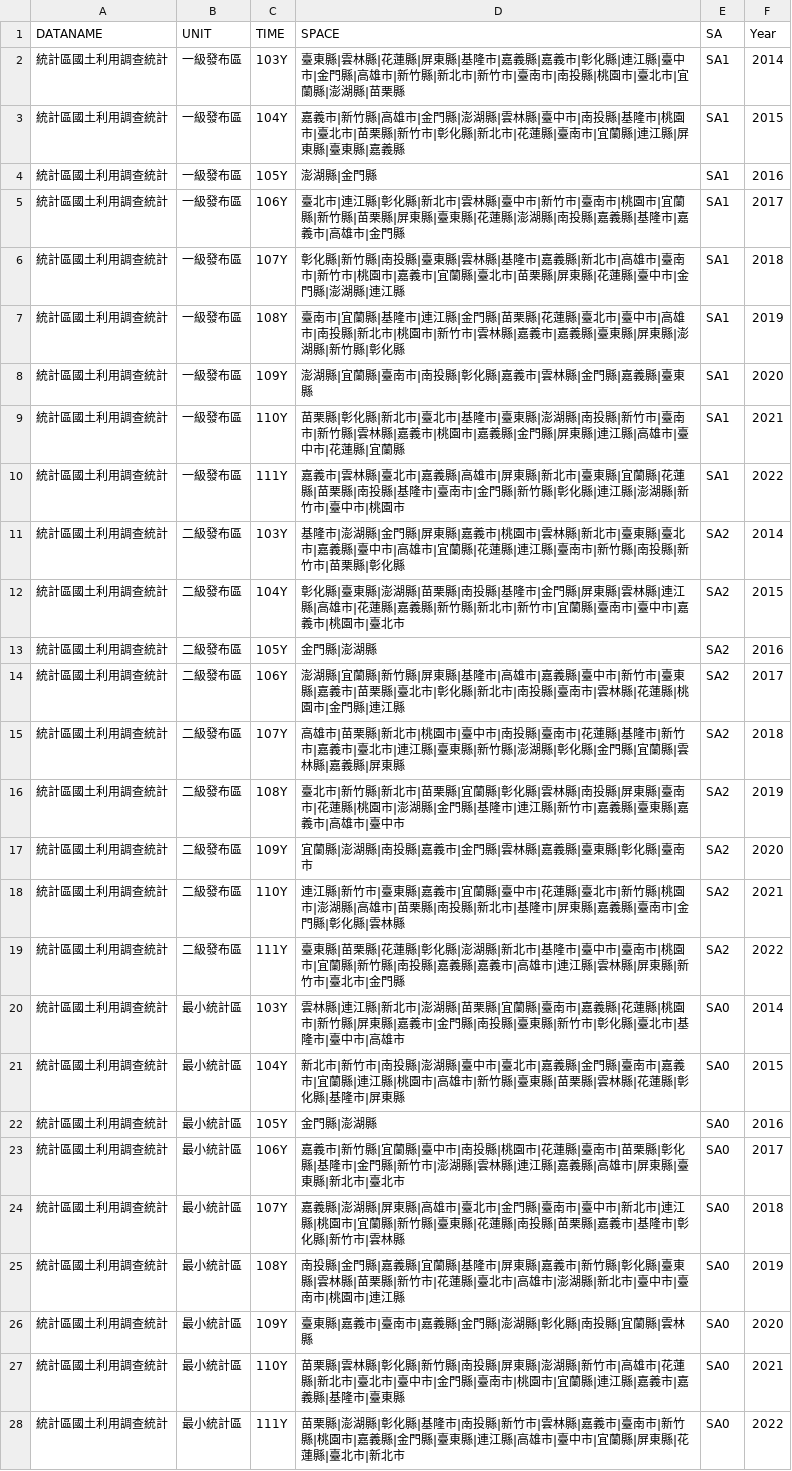
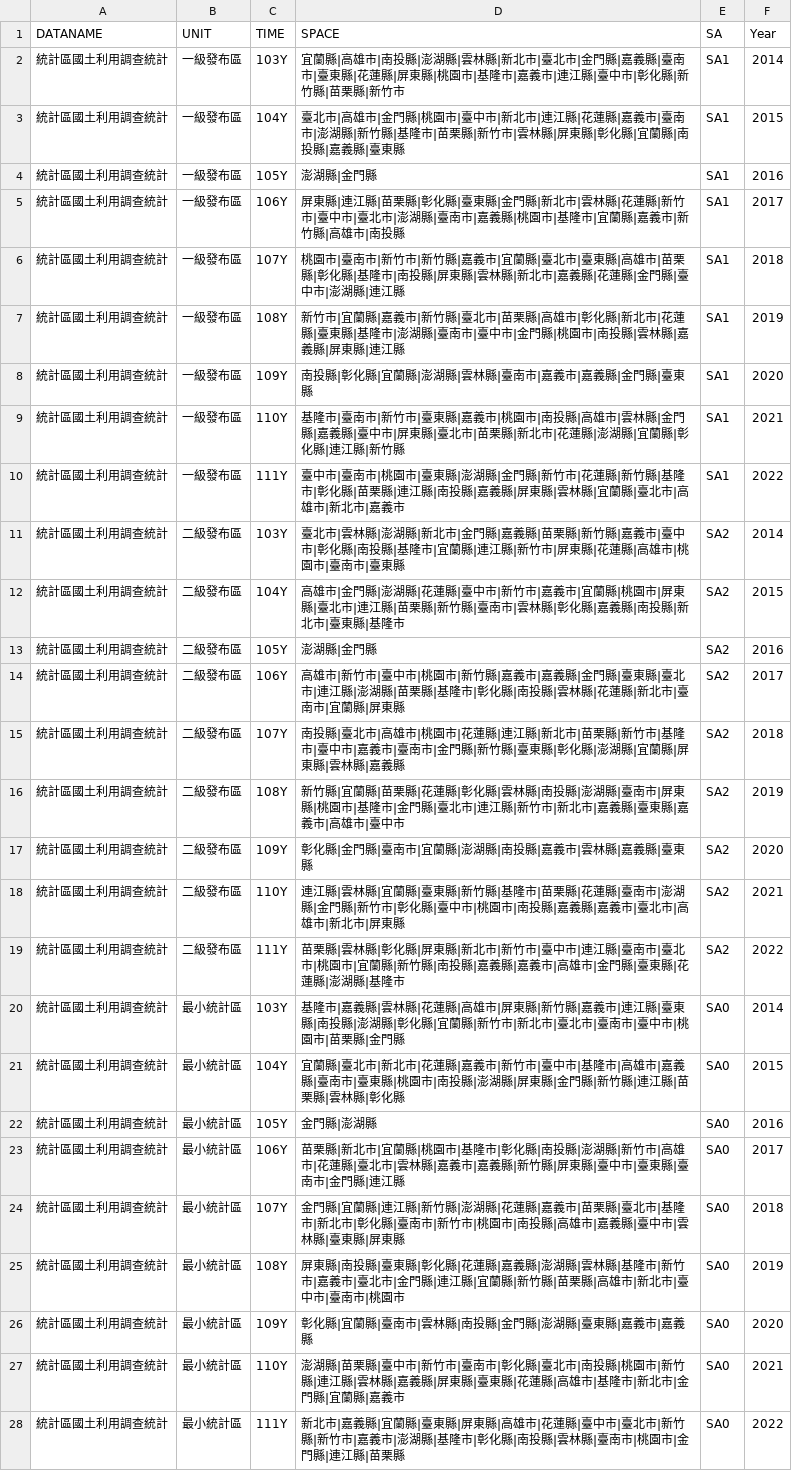
Before and after one commit to ChiaJung-Yeh/NYCU_TDX, a CSV file: others/landuse_area_time.csv, drawn as a sheet; the diff names each change by its address in the sheet, - before the commit and + after, or states it on an @@ line.

```diff
--- a/others/landuse_area_time.csv
+++ b/others/landuse_area_time.csv
-D2 (SPACE): 臺東縣|雲林縣|花蓮縣|屏東縣|基隆市|嘉義縣|嘉義市|彰化縣|連江縣|臺中市|金門縣|高雄市|新竹縣|新北市|新竹市|臺南市|南投縣|桃園市|臺北市|宜蘭縣|澎湖縣|苗栗縣
+D2 (SPACE): 宜蘭縣|高雄市|南投縣|澎湖縣|雲林縣|新北市|臺北市|金門縣|嘉義縣|臺南市|臺東縣|花蓮縣|屏東縣|桃園市|基隆市|嘉義市|連江縣|臺中市|彰化縣|新竹縣|苗栗縣|新竹市
-D3 (SPACE): 嘉義市|新竹縣|高雄市|金門縣|澎湖縣|雲林縣|臺中市|南投縣|基隆市|桃園市|臺北市|苗栗縣|新竹市|彰化縣|新北市|花蓮縣|臺南市|宜蘭縣|連江縣|屏東縣|臺東縣|嘉義縣
+D3 (SPACE): 臺北市|高雄市|金門縣|桃園市|臺中市|新北市|連江縣|花蓮縣|嘉義市|臺南市|澎湖縣|新竹縣|基隆市|苗栗縣|新竹市|雲林縣|屏東縣|彰化縣|宜蘭縣|南投縣|嘉義縣|臺東縣
-D5 (SPACE): 臺北市|連江縣|彰化縣|新北市|雲林縣|臺中市|新竹市|臺南市|桃園市|宜蘭縣|新竹縣|苗栗縣|屏東縣|臺東縣|花蓮縣|澎湖縣|南投縣|嘉義縣|基隆市|嘉義市|高雄市|金門縣
+D5 (SPACE): 屏東縣|連江縣|苗栗縣|彰化縣|臺東縣|金門縣|新北市|雲林縣|花蓮縣|新竹市|臺中市|臺北市|澎湖縣|臺南市|嘉義縣|桃園市|基隆市|宜蘭縣|嘉義市|新竹縣|高雄市|南投縣
-D6 (SPACE): 彰化縣|新竹縣|南投縣|臺東縣|雲林縣|基隆市|嘉義縣|新北市|高雄市|臺南市|新竹市|桃園市|嘉義市|宜蘭縣|臺北市|苗栗縣|屏東縣|花蓮縣|臺中市|金門縣|澎湖縣…
+D6 (SPACE): 桃園市|臺南市|新竹市|新竹縣|嘉義市|宜蘭縣|臺北市|臺東縣|高雄市|苗栗縣|彰化縣|基隆市|南投縣|屏東縣|雲林縣|新北市|嘉義縣|花蓮縣|金門縣|臺中市|澎湖縣…
-D7 (SPACE): 臺南市|宜蘭縣|基隆市|連江縣|金門縣|苗栗縣|花蓮縣|臺北市|臺中市|高雄市|南投縣|新北市|桃園市|新竹市|雲林縣|嘉義市|嘉義縣|臺東縣|屏東縣|澎湖縣|新竹縣|彰化縣
+D7 (SPACE): 新竹市|宜蘭縣|嘉義市|新竹縣|臺北市|苗栗縣|高雄市|彰化縣|新北市|花蓮縣|臺東縣|基隆市|澎湖縣|臺南市|臺中市|金門縣|桃園市|南投縣|雲林縣|嘉義縣|屏東縣|連江縣
-D8 (SPACE): 澎湖縣|宜蘭縣|臺南市|南投縣|彰化縣|嘉義市|雲林縣|金門縣|嘉義縣|臺東縣
+D8 (SPACE): 南投縣|彰化縣|宜蘭縣|澎湖縣|雲林縣|臺南市|嘉義市|嘉義縣|金門縣|臺東縣
-D9 (SPACE): 苗栗縣|彰化縣|新北市|臺北市|基隆市|臺東縣|澎湖縣|南投縣|新竹市|臺南市|新竹縣|雲林縣|嘉義市|桃園市|嘉義縣|金門縣|屏東縣|連江縣|高雄市|臺中市|花蓮縣|宜蘭縣
+D9 (SPACE): 基隆市|臺南市|新竹市|臺東縣|嘉義市|桃園市|南投縣|高雄市|雲林縣|金門縣|嘉義縣|臺中市|屏東縣|臺北市|苗栗縣|新北市|花蓮縣|澎湖縣|宜蘭縣|彰化縣|連江縣|新竹縣
-D10 (SPACE): 嘉義市|雲林縣|臺北市|嘉義縣|高雄市|屏東縣|新北市|臺東縣|宜蘭縣|花蓮縣|苗栗縣|南投縣|基隆市|臺南市|金門縣|新竹縣|彰化縣|連江縣|澎湖縣|新竹市|臺中市|桃園市
+D10 (SPACE): 臺中市|臺南市|桃園市|臺東縣|澎湖縣|金門縣|新竹市|花蓮縣|新竹縣|基隆市|彰化縣|苗栗縣|連江縣|南投縣|嘉義縣|屏東縣|雲林縣|宜蘭縣|臺北市|高雄市|新北市|嘉義市
-D11 (SPACE): 基隆市|澎湖縣|金門縣|屏東縣|嘉義市|桃園市|雲林縣|新北市|臺東縣|臺北市|嘉義縣|臺中市|高雄市|宜蘭縣|花蓮縣|連江縣|臺南市|新竹縣|南投縣|新竹市|苗栗縣|彰化縣
+D11 (SPACE): 臺北市|雲林縣|澎湖縣|新北市|金門縣|嘉義縣|苗栗縣|新竹縣|嘉義市|臺中市|彰化縣|南投縣|基隆市|宜蘭縣|連江縣|新竹市|屏東縣|花蓮縣|高雄市|桃園市|臺南市|臺東縣
-D12 (SPACE): 彰化縣|臺東縣|澎湖縣|苗栗縣|南投縣|基隆市|金門縣|屏東縣|雲林縣|連江縣|高雄市|花蓮縣|嘉義縣|新竹縣|新北市|新竹市|宜蘭縣|臺南市|臺中市|嘉義市|桃園市|臺北市
+D12 (SPACE): 高雄市|金門縣|澎湖縣|花蓮縣|臺中市|新竹市|嘉義市|宜蘭縣|桃園市|屏東縣|臺北市|連江縣|苗栗縣|新竹縣|臺南市|雲林縣|彰化縣|嘉義縣|南投縣|新北市|臺東縣|基隆市
-D13 (SPACE): 金門縣|澎湖縣
+D13 (SPACE): 澎湖縣|金門縣
-D14 (SPACE): 澎湖縣|宜蘭縣|新竹縣|屏東縣|基隆市|高雄市|嘉義縣|臺中市|新竹市|臺東縣|嘉義市|苗栗縣|臺北市|彰化縣|新北市|南投縣|臺南市|雲林縣|花蓮縣|桃園市|金門縣|連江縣
+D14 (SPACE): 高雄市|新竹市|臺中市|桃園市|新竹縣|嘉義市|嘉義縣|金門縣|臺東縣|臺北市|連江縣|澎湖縣|苗栗縣|基隆市|彰化縣|南投縣|雲林縣|花蓮縣|新北市|臺南市|宜蘭縣|屏東縣
-D15 (SPACE): 高雄市|苗栗縣|新北市|桃園市|臺中市|南投縣|臺南市|花蓮縣|基隆市|新竹市|嘉義市|臺北市|連江縣|臺東縣|新竹縣|澎湖縣|彰化縣|金門縣|宜蘭縣|雲林縣|嘉義縣|屏東縣
+D15 (SPACE): 南投縣|臺北市|高雄市|桃園市|花蓮縣|連江縣|新北市|苗栗縣|新竹市|基隆市|臺中市|嘉義市|臺南市|金門縣|新竹縣|臺東縣|彰化縣|澎湖縣|宜蘭縣|屏東縣|雲林縣|嘉義縣
-D16 (SPACE): 臺北市|新竹縣|新北市|苗栗縣|宜蘭縣|彰化縣|雲林縣|南投縣|屏東縣|臺南市|花蓮縣|桃園市|澎湖縣|金門縣|基隆市|連江縣|新竹市|嘉義…
+D16 (SPACE): 新竹縣|宜蘭縣|苗栗縣|花蓮縣|彰化縣|雲林縣|南投縣|澎湖縣|臺南市|屏東縣|桃園市|基隆市|金門縣|臺北市|連江縣|新竹市|新北市|嘉義…
-D17 (SPACE): 宜蘭縣|澎湖縣|南投縣|嘉義市|金門縣|雲林縣|嘉義縣|臺東縣|彰化縣|臺南市
+D17 (SPACE): 彰化縣|金門縣|臺南市|宜蘭縣|澎湖縣|南投縣|嘉義市|雲林縣|嘉義縣|臺東縣
-D18 (SPACE): 連江縣|新竹市|臺東縣|嘉義市|宜蘭縣|臺中市|花蓮縣|臺北市|新竹縣|桃園市|澎湖縣|高雄市|苗栗縣|南投縣|新北市|基隆市|屏東縣|嘉義縣|臺南市|金門縣|彰化縣|雲林縣
+D18 (SPACE): 連江縣|雲林縣|宜蘭縣|臺東縣|新竹縣|基隆市|苗栗縣|花蓮縣|臺南市|澎湖縣|金門縣|新竹市|彰化縣|臺中市|桃園市|南投縣|嘉義縣|嘉義市|臺北市|高雄市|新北市|屏東縣
-D19 (SPACE): 臺東縣|苗栗縣|花蓮縣|彰化縣|澎湖縣|新北市|基隆市|臺中市|臺南市|桃園市|宜蘭縣|新竹縣|南投縣|嘉義縣|嘉義市|高雄市|連江縣|雲林縣|屏東縣|新竹市|臺北市|金門縣
+D19 (SPACE): 苗栗縣|雲林縣|彰化縣|屏東縣|新北市|新竹市|臺中市|連江縣|臺南市|臺北市|桃園市|宜蘭縣|新竹縣|南投縣|嘉義縣|嘉義市|高雄市|金門縣|臺東縣|花蓮縣|澎湖縣|基隆市
-D20 (SPACE): 雲林縣|連江縣|新北市|澎湖縣|苗栗縣|宜蘭縣|臺南市|嘉義縣|花蓮縣|桃園市|新竹縣|屏東縣|嘉義市|金門縣|南投縣|臺東縣|新竹市|彰化縣|臺北市|基隆市|臺中市|高雄市
+D20 (SPACE): 基隆市|嘉義縣|雲林縣|花蓮縣|高雄市|屏東縣|新竹縣|嘉義市|連江縣|臺東縣|南投縣|澎湖縣|彰化縣|宜蘭縣|新竹市|新北市|臺北市|臺南市|臺中市|桃園市|苗栗縣|金門縣
-D21 (SPACE): 新北市|新竹市|南投縣|澎湖縣|臺中市|臺北市|嘉義縣|金門縣|臺南市|嘉義市|宜蘭縣|連江縣|桃園市|高雄市|新竹縣|臺東縣|苗栗縣|雲林縣|花蓮縣|彰化縣|基隆市|屏東縣
+D21 (SPACE): 宜蘭縣|臺北市|新北市|花蓮縣|嘉義市|新竹市|臺中市|基隆市|高雄市|嘉義縣|臺南市|臺東縣|桃園市|南投縣|澎湖縣|屏東縣|金門縣|新竹縣|連江縣|苗栗縣|雲林縣|彰化縣
-D23 (SPACE): 嘉義市|新竹縣|宜蘭縣|臺中市|南投縣|桃園市|花蓮縣|臺南市|苗栗縣|彰化縣|基隆市|金門縣|新竹市|澎湖縣|雲林縣|連江縣|嘉義縣|高雄市|屏東縣|臺東縣|新北市|臺北市
+D23 (SPACE): 苗栗縣|新北市|宜蘭縣|桃園市|基隆市|彰化縣|南投縣|澎湖縣|新竹市|高雄市|花蓮縣|臺北市|雲林縣|嘉義市|嘉義縣|新竹縣|屏東縣|臺中市|臺東縣|臺南市|金門縣|連江縣
-D24 (SPACE): 嘉義縣|澎湖縣|屏東縣|高雄市|臺北市|金門縣|臺南市|臺中市|新北市|連江縣|桃園市|宜蘭縣|新竹縣|臺東縣|花蓮縣|南投縣|苗栗縣|嘉義市|基隆市|彰化縣|新竹市|雲林縣
+D24 (SPACE): 金門縣|宜蘭縣|連江縣|新竹縣|澎湖縣|花蓮縣|嘉義市|苗栗縣|臺北市|基隆市|新北市|彰化縣|臺南市|新竹市|桃園市|南投縣|高雄市|嘉義縣|臺中市|雲林縣|臺東縣|屏東縣
-D25 (SPACE): 南投縣|金門縣|嘉義縣|宜蘭縣|基隆市|屏東縣|嘉義市|新竹縣|彰化縣|臺東縣|雲林縣|苗栗縣|新竹市|花蓮縣|臺北市|高雄市|澎湖縣|新北市|臺中市|臺南市|桃園市|連江縣
+D25 (SPACE): 屏東縣|南投縣|臺東縣|彰化縣|花蓮縣|嘉義縣|澎湖縣|雲林縣|基隆市|新竹市|嘉義市|臺北市|金門縣|連江縣|宜蘭縣|新竹縣|苗栗縣|高雄市|新北市|臺中市|臺南市|桃園市
-D26 (SPACE): 臺東縣|嘉義市|臺南市|嘉義縣|金門縣|澎湖縣|彰化縣|南投縣|宜蘭縣|雲林縣
+D26 (SPACE): 彰化縣|宜蘭縣|臺南市|雲林縣|南投縣|金門縣|澎湖縣|臺東縣|嘉義市|嘉義縣
-D27 (SPACE): 苗栗縣|雲林縣|彰化縣|新竹縣|南投縣|屏東縣|澎湖縣|新竹市|高雄市|花蓮縣|新北市|臺北市|臺中市|金門縣|臺南市|桃園市|宜蘭縣|連江縣|嘉義市|嘉義縣|基隆市|臺東縣
+D27 (SPACE): 澎湖縣|苗栗縣|臺中市|新竹市|臺南市|彰化縣|臺北市|南投縣|桃園市|新竹縣|連江縣|雲林縣|嘉義縣|屏東縣|臺東縣|花蓮縣|高雄市|基隆市|新北市|金門縣|宜蘭縣|嘉義市
-D28 (SPACE): 苗栗縣|澎湖縣|彰化縣|基隆市|南投縣|新竹市|雲林縣|嘉義市|臺南市|新竹縣|桃園市|嘉義縣|金門縣|臺東縣|連江縣|高雄市|臺中市|宜蘭縣|屏東縣|花蓮縣|臺北市|新北市
+D28 (SPACE): 新北市|嘉義縣|宜蘭縣|臺東縣|屏東縣|高雄市|花蓮縣|臺中市|臺北市|新竹縣|新竹市|嘉義市|澎湖縣|基隆市|彰化縣|南投縣|雲林縣|臺南市|桃園市|金門縣|連江縣|苗栗縣
```
Also changed, not shown: others/business_area_time.csv, others/hospital_area_time.csv, 5 other files.
